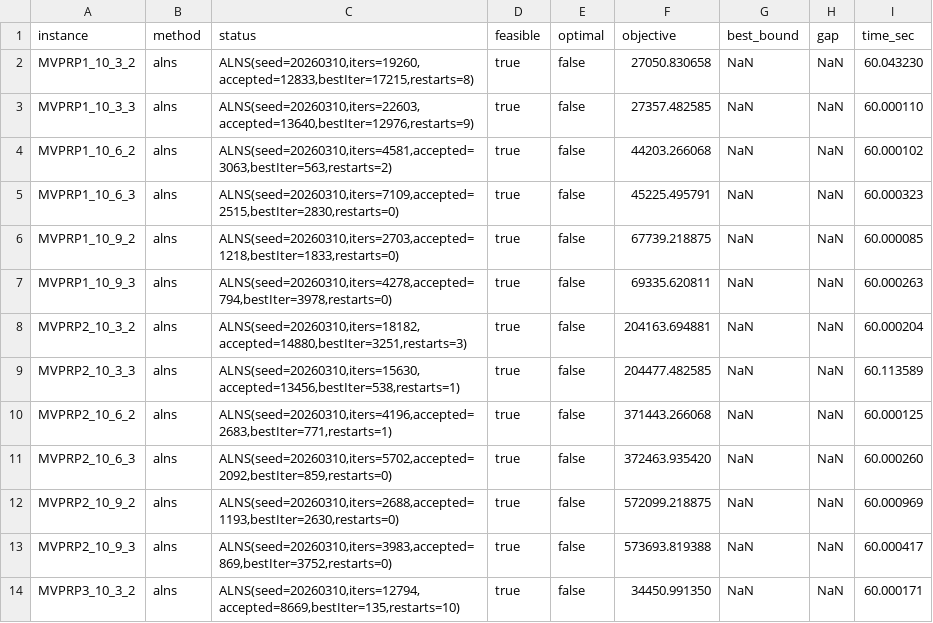
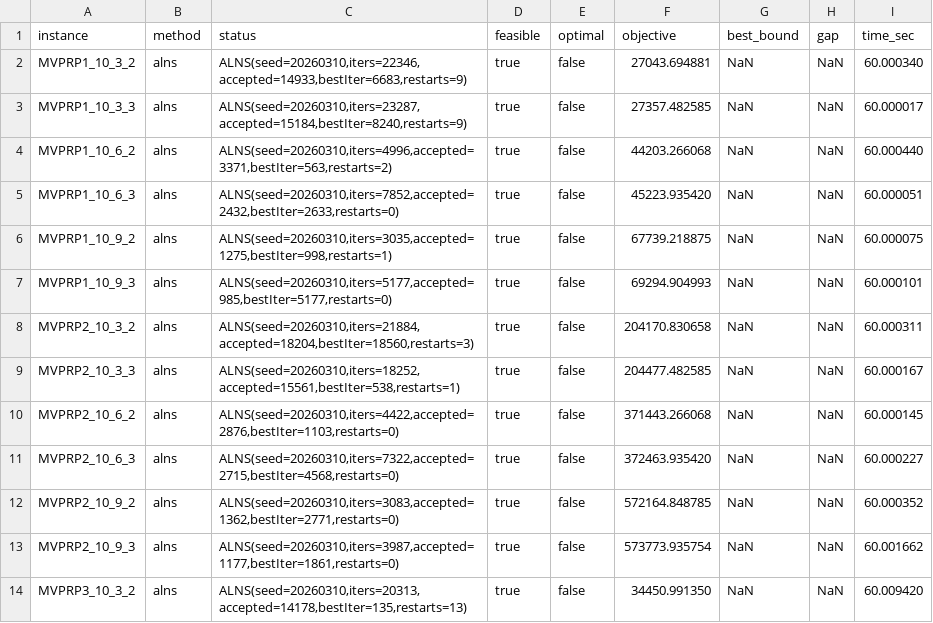
Before and after one commit to cququantum/MVPPRP_ALNS, a CSV file: results_origin_alns_24cases.csv, drawn as a sheet; only a part is shown; the diff covers the shown part only.

Commit message:
alns2-final

```diff
--- a/results_origin_alns_24cases.csv
+++ b/results_origin_alns_24cases.csv
@@ -1,14 +1,14 @@
 instance,method,status,feasible,optimal,objective,best_bound,gap,time_sec
-"MVPRP1_10_3_2","alns","ALNS(seed=20260310,iters=19260,accepted=12833,bestIter=17215,restarts=8)",true,false,27050.830658,NaN,NaN,60.043230
-"MVPRP1_10_3_3","alns","ALNS(seed=20260310,iters=22603,accepted=13640,bestIter=12976,restarts=9)",true,false,27357.482585,NaN,NaN,60.000110
-"MVPRP1_10_6_2","alns","ALNS(seed=20260310,iters=4581,accepted=3063,bestIter=563,restarts=2)",true,false,44203.266068,NaN,NaN,60.000102
-"MVPRP1_10_6_3","alns","ALNS(seed=20260310,iters=7109,accepted=2515,bestIter=2830,restarts=0)",true,false,45225.495791,NaN,NaN,60.000323
-"MVPRP1_10_9_2","alns","ALNS(seed=20260310,iters=2703,accepted=1218,bestIter=1833,restarts=0)",true,false,67739.218875,NaN,NaN,60.000085
-"MVPRP1_10_9_3","alns","ALNS(seed=20260310,iters=4278,accepted=794,bestIter=3978,restarts=0)",true,false,69335.620811,NaN,NaN,60.000263
-"MVPRP2_10_3_2","alns","ALNS(seed=20260310,iters=18182,accepted=14880,bestIter=3251,restarts=3)",true,false,204163.694881,NaN,NaN,60.000204
-"MVPRP2_10_3_3","alns","ALNS(seed=20260310,iters=15630,accepted=13456,bestIter=538,restarts=1)",true,false,204477.482585,NaN,NaN,60.113589
-"MVPRP2_10_6_2","alns","ALNS(seed=20260310,iters=4196,accepted=2683,bestIter=771,restarts=1)",true,false,371443.266068,NaN,NaN,60.000125
-"MVPRP2_10_6_3","alns","ALNS(seed=20260310,iters=5702,accepted=2092,bestIter=859,restarts=0)",true,false,372463.935420,NaN,NaN,60.000260
-"MVPRP2_10_9_2","alns","ALNS(seed=20260310,iters=2688,accepted=1193,bestIter=2630,restarts=0)",true,false,572099.218875,NaN,NaN,60.000969
-"MVPRP2_10_9_3","alns","ALNS(seed=20260310,iters=3983,accepted=869,bestIter=3752,restarts=0)",true,false,573693.819388,NaN,NaN,60.000417
-"MVPRP3_10_3_2","alns","ALNS(seed=20260310,iters=12794,accepted=8669,bestIter=135,restarts=10)",true,false,34450.991350,NaN,NaN,60.000171
+"MVPRP1_10_3_2","alns","ALNS(seed=20260310,iters=22346,accepted=14933,bestIter=6683,restarts=9)",true,false,27043.694881,NaN,NaN,60.000340
+"MVPRP1_10_3_3","alns","ALNS(seed=20260310,iters=23287,accepted=15184,bestIter=8240,restarts=9)",true,false,27357.482585,NaN,NaN,60.000017
+"MVPRP1_10_6_2","alns","ALNS(seed=20260310,iters=4996,accepted=3371,bestIter=563,restarts=2)",true,false,44203.266068,NaN,NaN,60.000440
+"MVPRP1_10_6_3","alns","ALNS(seed=20260310,iters=7852,accepted=2432,bestIter=2633,restarts=0)",true,false,45223.935420,NaN,NaN,60.000051
+"MVPRP1_10_9_2","alns","ALNS(seed=20260310,iters=3035,accepted=1275,bestIter=998,restarts=1)",true,false,67739.218875,NaN,NaN,60.000075
+"MVPRP1_10_9_3","alns","ALNS(seed=20260310,iters=5177,accepted=985,bestIter=5177,restarts=0)",true,false,69294.904993,NaN,NaN,60.000101
+"MVPRP2_10_3_2","alns","ALNS(seed=20260310,iters=21884,accepted=18204,bestIter=18560,restarts=3)",true,false,204170.830658,NaN,NaN,60.000311
+"MVPRP2_10_3_3","alns","ALNS(seed=20260310,iters=18252,accepted=15561,bestIter=538,restarts=1)",true,false,204477.482585,NaN,NaN,60.000167
+"MVPRP2_10_6_2","alns","ALNS(seed=20260310,iters=4422,accepted=2876,bestIter=1103,restarts=0)",true,false,371443.266068,NaN,NaN,60.000145
+"MVPRP2_10_6_3","alns","ALNS(seed=20260310,iters=7322,accepted=2715,bestIter=4568,restarts=0)",true,false,372463.935420,NaN,NaN,60.000227
+"MVPRP2_10_9_2","alns","ALNS(seed=20260310,iters=3083,accepted=1362,bestIter=2771,restarts=0)",true,false,572164.848785,NaN,NaN,60.000352
+"MVPRP2_10_9_3","alns","ALNS(seed=20260310,iters=3987,accepted=1177,bestIter=1861,restarts=0)",true,false,573773.935754,NaN,NaN,60.001662
+"MVPRP3_10_3_2","alns","ALNS(seed=20260310,iters=20313,accepted=14178,bestIter=135,restarts=13)",true,false,34450.991350,NaN,NaN,60.009420
```
Also changed, not shown: 26 edited cells elsewhere in this file.
